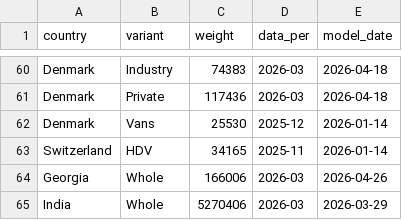
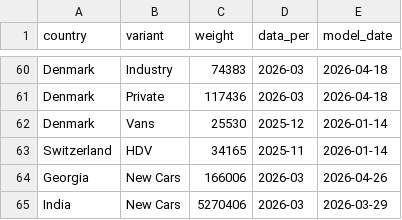
Before and after one commit to LeRaffl/Gallery-TEST, a CSV file: weights.csv, drawn as a sheet; only a part is shown, gaps mark what is left out; the diff covers the shown part only.

```diff
--- a/weights.csv
+++ b/weights.csv
@@ -63,3 +63,3 @@ Denmark,Vans,25530,2025-12,2026-01-14
 Switzerland,HDV,34165,2025-11,2026-01-14
-Georgia,Whole,166006,2026-03,2026-04-26
-India,Whole,5270406,2026-03,2026-03-29
+Georgia,New Cars,166006,2026-03,2026-04-26
+India,New Cars,5270406,2026-03,2026-03-29
```
Also changed, not shown: 48 edited cells elsewhere in this file, params.csv.
